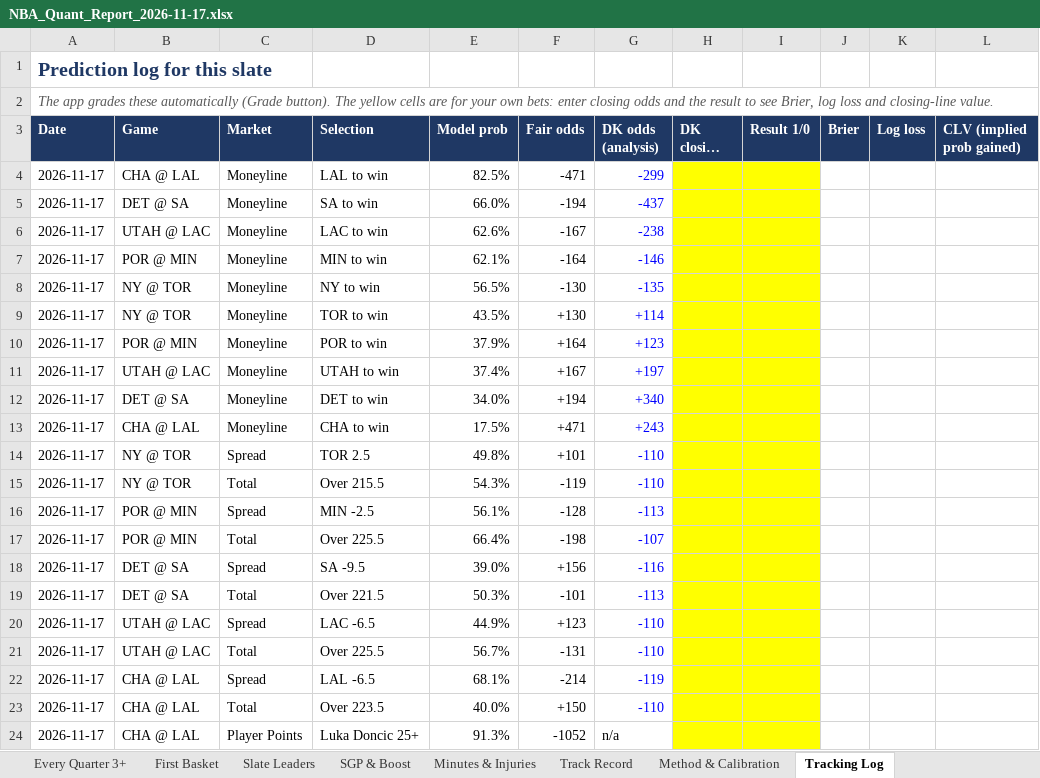
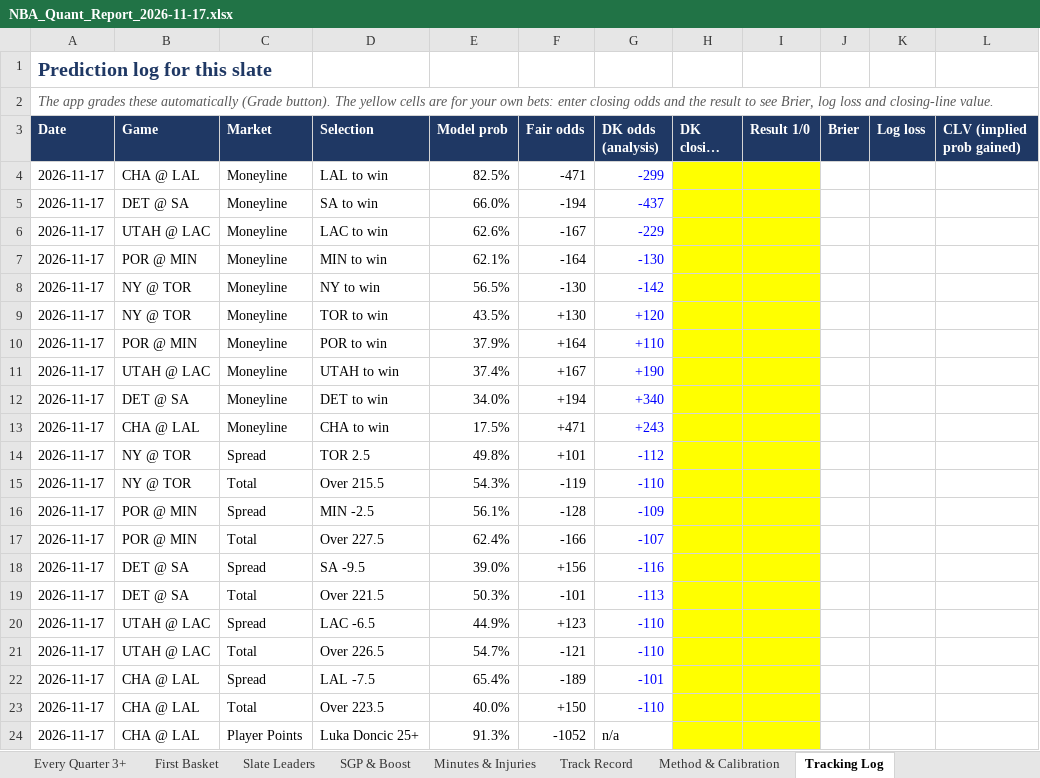
Before and after one commit to HeyShawtty/nba-quant-desk, an Excel workbook: reports/NBA_Quant_Report_2026-11-17.xlsx, sheet Tracking Log, drawn as a sheet; only a part is shown; long unchanged cells end in …; values as stored, in another font and other column widths than the file's, no borders; the diff names each change by its address in the sheet, - before the commit and + after, or states it on an @@ line.

```diff
--- a/reports/NBA_Quant_Report_2026-11-17.xlsx (sheet Tracking Log)
+++ b/reports/NBA_Quant_Report_2026-11-17.xlsx (sheet Tracking Log)
-G6 (DK odds (analysis)): -238
+G6 (DK odds (analysis)): -229
-G7 (DK odds (analysis)): -146
+G7 (DK odds (analysis)): -130
-G8 (DK odds (analysis)): -135
+G8 (DK odds (analysis)): -142
-G9 (DK odds (analysis)): +114
+G9 (DK odds (analysis)): +120
-G10 (DK odds (analysis)): +123
+G10 (DK odds (analysis)): +110
-G11 (DK odds (analysis)): +197
+G11 (DK odds (analysis)): +190
-G14 (DK odds (analysis)): -110
+G14 (DK odds (analysis)): -112
-G16 (DK odds (analysis)): -113
+G16 (DK odds (analysis)): -109
-D17 (Selection): Over 225.5
+D17 (Selection): Over 227.5
-E17 (Model prob): 66.4%
+E17 (Model prob): 62.4%
-F17 (Fair odds): -198
+F17 (Fair odds): -166
-D21 (Selection): Over 225.5
+D21 (Selection): Over 226.5
-E21 (Model prob): 56.7%
+E21 (Model prob): 54.7%
-F21 (Fair odds): -131
+F21 (Fair odds): -121
-D22 (Selection): LAL -6.5
+D22 (Selection): LAL -7.5
-E22 (Model prob): 68.1%
+E22 (Model prob): 65.4%
-F22 (Fair odds): -214
+F22 (Fair odds): -189
-G22 (DK odds (analysis)): -119
+G22 (DK odds (analysis)): -101
```
Also changed, not shown: sheet Moneyline, sheet Summary, sheet Game Model, sheet Box Scores, reports/Data_Bank_2026-27.xlsx, 7 other files.
